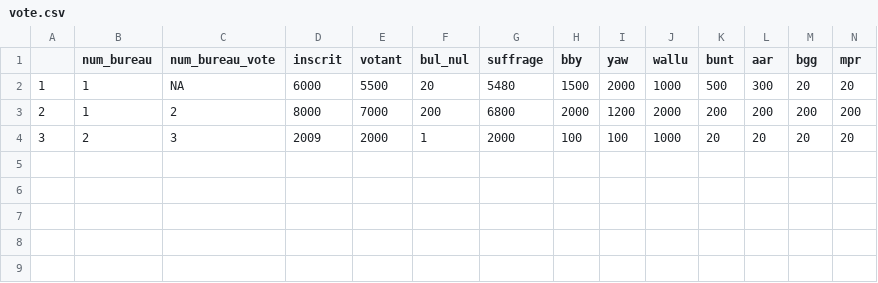
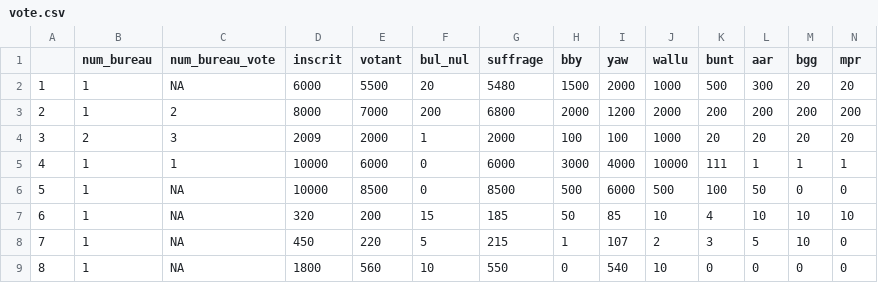
Before and after one commit to copernix2/election, a CSV file: vote.csv, drawn as a sheet; only a part is shown; rows hold the shown columns only; the diff names each change by its address in the sheet, - before the commit and + after, or states it on an @@ line.

Commit message:
Add files via upload

```diff
--- a/vote.csv
+++ b/vote.csv
+row 5: 4 | 1 | 1 | 10000 | 6000 | 0 | 6000 | 3000 | 4000 | 10000 | 111 | 1 | 1 | 1
+row 6: 5 | 1 | NA | 10000 | 8500 | 0 | 8500 | 500 | 6000 | 500 | 100 | 50 | 0 | 0
+row 7: 6 | 1 | NA | 320 | 200 | 15 | 185 | 50 | 85 | 10 | 4 | 10 | 10 | 10
+row 8: 7 | 1 | NA | 450 | 220 | 5 | 215 | 1 | 107 | 2 | 3 | 5 | 10 | 0
+row 9: 8 | 1 | NA | 1800 | 560 | 10 | 550 | 0 | 540 | 10 | 0 | 0 | 0 | 0
```
